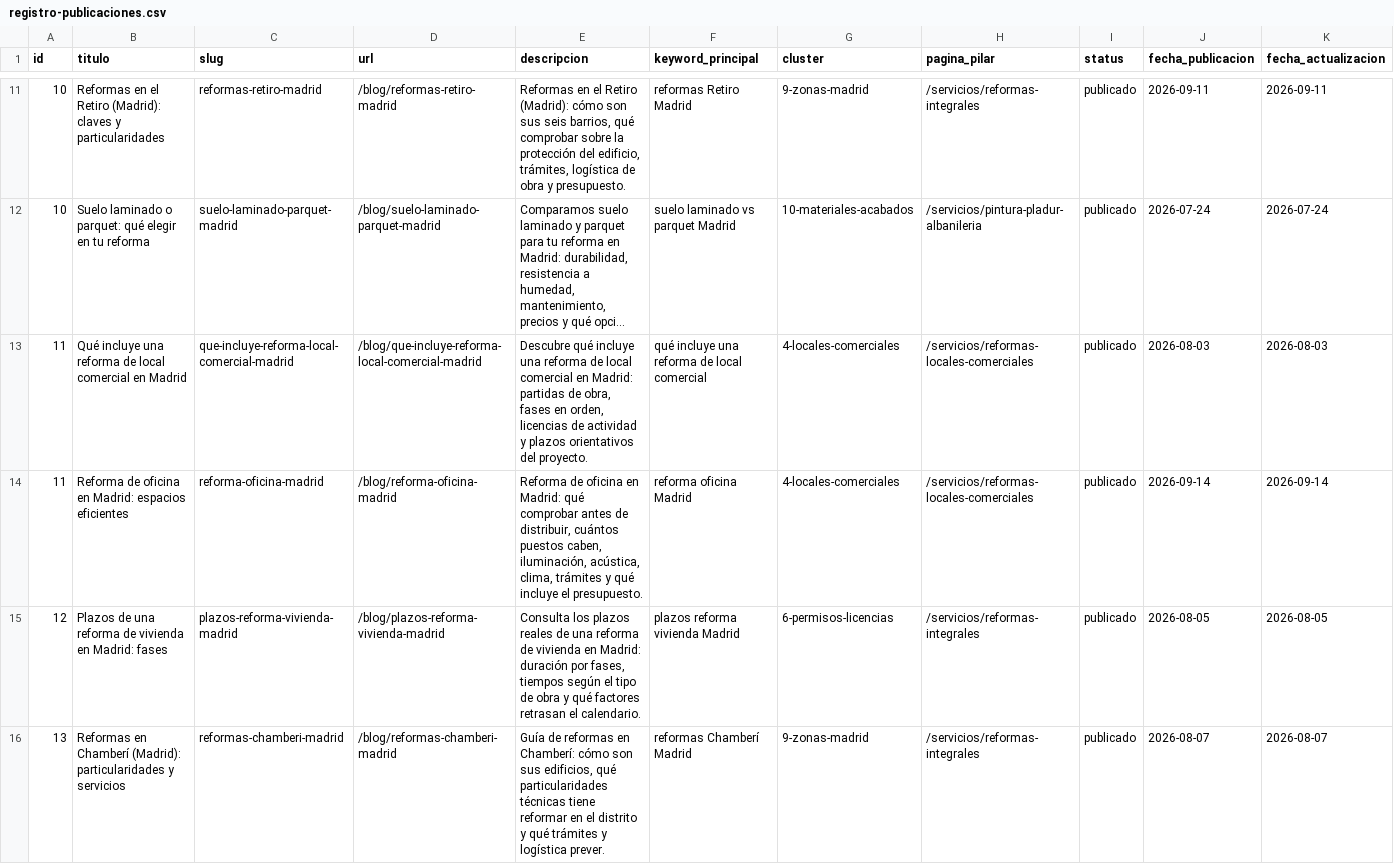
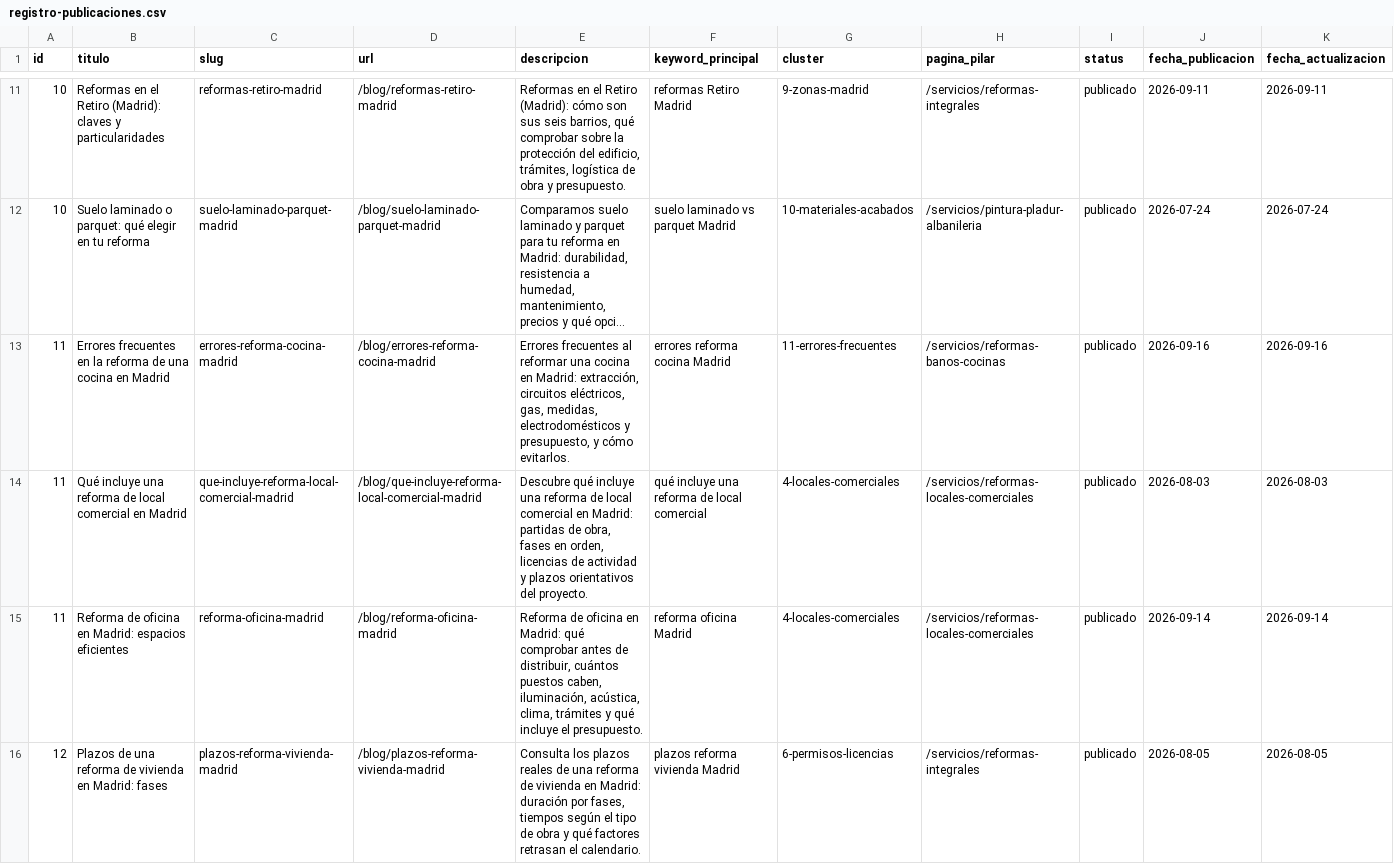
Before and after one commit to DevErickDiCE/thiasa-web, a CSV file: docs/seo/registro-publicaciones.csv, drawn as a sheet; only a part is shown, gaps mark what is left out; the shorter side is filled out with more unchanged rows; long unchanged cells end in …; rows hold the shown columns only; the diff names each change by its address in the sheet, - before the commit and + after, or states it on an @@ line.

```diff
--- a/docs/seo/registro-publicaciones.csv
+++ b/docs/seo/registro-publicaciones.csv
+row 13: 11 | Errores frecuentes en la reforma de una cocina en Madrid | errores-reforma-cocina-madrid | /blog/errores-reforma-cocina-madrid | Errores frecuentes al reformar una cocina en Madrid: extracción, circuitos eléctricos, gas, medidas, electrodomésticos y presupuesto, y cómo evitarlos. | errores reforma cocina Madrid | 11-errores-frecuentes | /servicios/reformas-banos-cocinas | publicado | 2026-09-16 | 2026-09-16
```
Also changed, not shown: docs/seo/calendario-publicaciones.csv, 1 other file.
